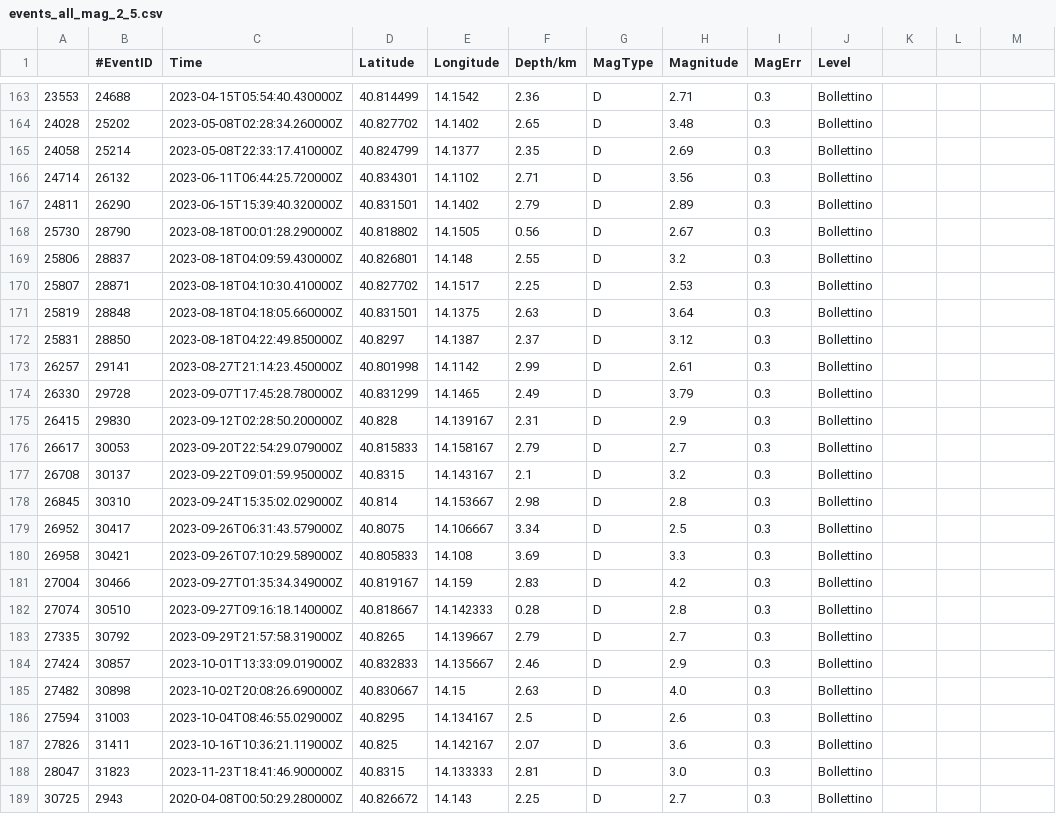
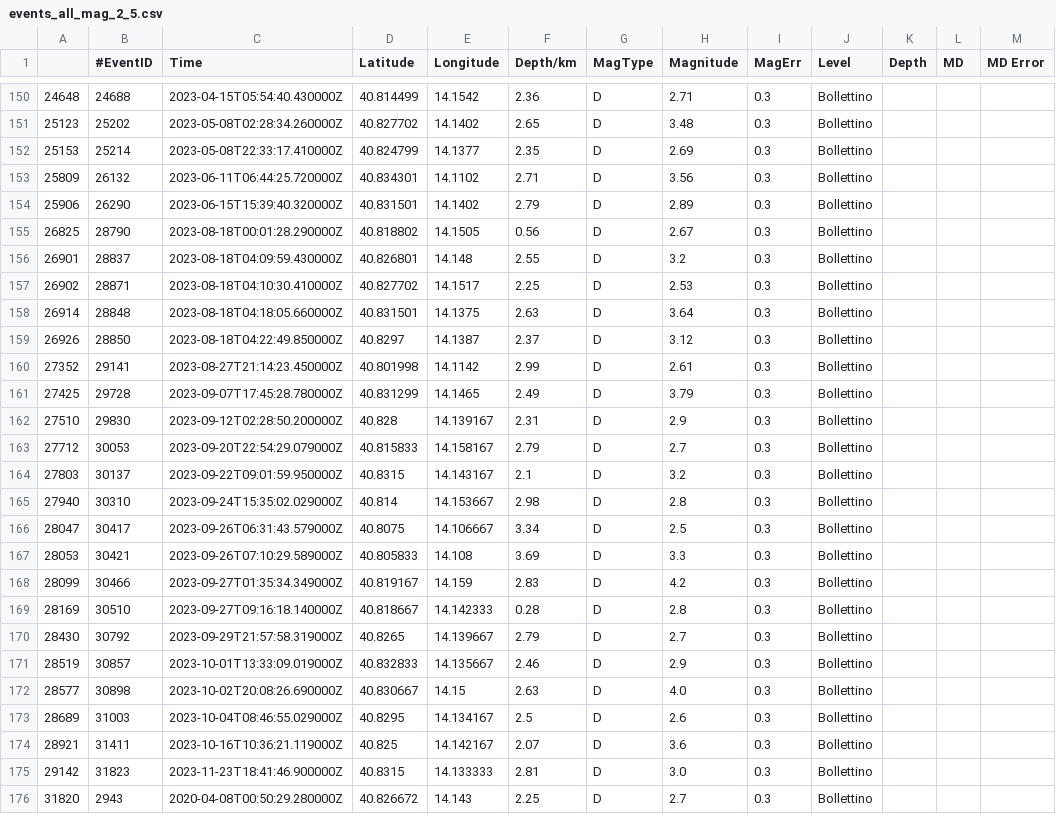
Before and after one commit to giacomorapagnani/CAMPI_FLEGREI_moment_tensor, a CSV file: CAT/GOSSIP_events_cvs/events_all_mag_2_5.csv, drawn as a sheet; only a part is shown, gaps mark what is left out; the diff covers the shown part only.

```diff
--- a/CAT/GOSSIP_events_cvs/events_all_mag_2_5.csv
+++ b/CAT/GOSSIP_events_cvs/events_all_mag_2_5.csv
@@ -1 +1 @@
-,#EventID,Time,Latitude,Longitude,Depth/km,MagType,Magnitude,MagErr,Level
+,#EventID,Time,Latitude,Longitude,Depth/km,MagType,Magnitude,MagErr,Level,Depth,MD,MD Error
@@ -163,27 +150,27 @@
-23553,24688,2023-04-15T05:54:40.430000Z,40.814499,14.1542,2.36,D,2.71,0.3,Bollettino
-24028,25202,2023-05-08T02:28:34.260000Z,40.827702,14.1402,2.65,D,3.48,0.3,Bollettino
-24058,25214,2023-05-08T22:33:17.410000Z,40.824799,14.1377,2.35,D,2.69,0.3,Bollettino
-24714,26132,2023-06-11T06:44:25.720000Z,40.834301,14.1102,2.71,D,3.56,0.3,Bollettino
-24811,26290,2023-06-15T15:39:40.320000Z,40.831501,14.1402,2.79,D,2.89,0.3,Bollettino
-25730,28790,2023-08-18T00:01:28.290000Z,40.818802,14.1505,0.56,D,2.67,0.3,Bollettino
-25806,28837,2023-08-18T04:09:59.430000Z,40.826801,14.148,2.55,D,3.2,0.3,Bollettino
-25807,28871,2023-08-18T04:10:30.410000Z,40.827702,14.1517,2.25,D,2.53,0.3,Bollettino
-25819,28848,2023-08-18T04:18:05.660000Z,40.831501,14.1375,2.63,D,3.64,0.3,Bollettino
-25831,28850,2023-08-18T04:22:49.850000Z,40.8297,14.1387,2.37,D,3.12,0.3,Bollettino
-26257,29141,2023-08-27T21:14:23.450000Z,40.801998,14.1142,2.99,D,2.61,0.3,Bollettino
-26330,29728,2023-09-07T17:45:28.780000Z,40.831299,14.1465,2.49,D,3.79,0.3,Bollettino
-26415,29830,2023-09-12T02:28:50.200000Z,40.828,14.139167,2.31,D,2.9,0.3,Bollettino
-26617,30053,2023-09-20T22:54:29.079000Z,40.815833,14.158167,2.79,D,2.7,0.3,Bollettino
-26708,30137,2023-09-22T09:01:59.950000Z,40.8315,14.143167,2.1,D,3.2,0.3,Bollettino
-26845,30310,2023-09-24T15:35:02.029000Z,40.814,14.153667,2.98,D,2.8,0.3,Bollettino
-26952,30417,2023-09-26T06:31:43.579000Z,40.8075,14.106667,3.34,D,2.5,0.3,Bollettino
-26958,30421,2023-09-26T07:10:29.589000Z,40.805833,14.108,3.69,D,3.3,0.3,Bollettino
-27004,30466,2023-09-27T01:35:34.349000Z,40.819167,14.159,2.83,D,4.2,0.3,Bollettino
-27074,30510,2023-09-27T09:16:18.140000Z,40.818667,14.142333,0.28,D,2.8,0.3,Bollettino
-27335,30792,2023-09-29T21:57:58.319000Z,40.8265,14.139667,2.79,D,2.7,0.3,Bollettino
-27424,30857,2023-10-01T13:33:09.019000Z,40.832833,14.135667,2.46,D,2.9,0.3,Bollettino
-27482,30898,2023-10-02T20:08:26.690000Z,40.830667,14.15,2.63,D,4.0,0.3,Bollettino
-27594,31003,2023-10-04T08:46:55.029000Z,40.8295,14.134167,2.5,D,2.6,0.3,Bollettino
-27826,31411,2023-10-16T10:36:21.119000Z,40.825,14.142167,2.07,D,3.6,0.3,Bollettino
-28047,31823,2023-11-23T18:41:46.900000Z,40.8315,14.133333,2.81,D,3.0,0.3,Bollettino
-30725,2943,2020-04-08T00:50:29.280000Z,40.826672,14.143,2.25,D,2.7,0.3,Bollettino
+24648,24688,2023-04-15T05:54:40.430000Z,40.814499,14.1542,2.36,D,2.71,0.3,Bollettino,,,
+25123,25202,2023-05-08T02:28:34.260000Z,40.827702,14.1402,2.65,D,3.48,0.3,Bollettino,,,
+25153,25214,2023-05-08T22:33:17.410000Z,40.824799,14.1377,2.35,D,2.69,0.3,Bollettino,,,
+25809,26132,2023-06-11T06:44:25.720000Z,40.834301,14.1102,2.71,D,3.56,0.3,Bollettino,,,
+25906,26290,2023-06-15T15:39:40.320000Z,40.831501,14.1402,2.79,D,2.89,0.3,Bollettino,,,
+26825,28790,2023-08-18T00:01:28.290000Z,40.818802,14.1505,0.56,D,2.67,0.3,Bollettino,,,
+26901,28837,2023-08-18T04:09:59.430000Z,40.826801,14.148,2.55,D,3.2,0.3,Bollettino,,,
+26902,28871,2023-08-18T04:10:30.410000Z,40.827702,14.1517,2.25,D,2.53,0.3,Bollettino,,,
+26914,28848,2023-08-18T04:18:05.660000Z,40.831501,14.1375,2.63,D,3.64,0.3,Bollettino,,,
+26926,28850,2023-08-18T04:22:49.850000Z,40.8297,14.1387,2.37,D,3.12,0.3,Bollettino,,,
+27352,29141,2023-08-27T21:14:23.450000Z,40.801998,14.1142,2.99,D,2.61,0.3,Bollettino,,,
+27425,29728,2023-09-07T17:45:28.780000Z,40.831299,14.1465,2.49,D,3.79,0.3,Bollettino,,,
+27510,29830,2023-09-12T02:28:50.200000Z,40.828,14.139167,2.31,D,2.9,0.3,Bollettino,,,
+27712,30053,2023-09-20T22:54:29.079000Z,40.815833,14.158167,2.79,D,2.7,0.3,Bollettino,,,
+27803,30137,2023-09-22T09:01:59.950000Z,40.8315,14.143167,2.1,D,3.2,0.3,Bollettino,,,
+27940,30310,2023-09-24T15:35:02.029000Z,40.814,14.153667,2.98,D,2.8,0.3,Bollettino,,,
+28047,30417,2023-09-26T06:31:43.579000Z,40.8075,14.106667,3.34,D,2.5,0.3,Bollettino,,,
+28053,30421,2023-09-26T07:10:29.589000Z,40.805833,14.108,3.69,D,3.3,0.3,Bollettino,,,
+28099,30466,2023-09-27T01:35:34.349000Z,40.819167,14.159,2.83,D,4.2,0.3,Bollettino,,,
+28169,30510,2023-09-27T09:16:18.140000Z,40.818667,14.142333,0.28,D,2.8,0.3,Bollettino,,,
+28430,30792,2023-09-29T21:57:58.319000Z,40.8265,14.139667,2.79,D,2.7,0.3,Bollettino,,,
+28519,30857,2023-10-01T13:33:09.019000Z,40.832833,14.135667,2.46,D,2.9,0.3,Bollettino,,,
+28577,30898,2023-10-02T20:08:26.690000Z,40.830667,14.15,2.63,D,4.0,0.3,Bollettino,,,
+28689,31003,2023-10-04T08:46:55.029000Z,40.8295,14.134167,2.5,D,2.6,0.3,Bollettino,,,
+28921,31411,2023-10-16T10:36:21.119000Z,40.825,14.142167,2.07,D,3.6,0.3,Bollettino,,,
+29142,31823,2023-11-23T18:41:46.900000Z,40.8315,14.133333,2.81,D,3.0,0.3,Bollettino,,,
+31820,2943,2020-04-08T00:50:29.280000Z,40.826672,14.143,2.25,D,2.7,0.3,Bollettino,,,
```
Also changed, not shown: 13 removed rows and 19 edited cells elsewhere in this file, 14 other files.
